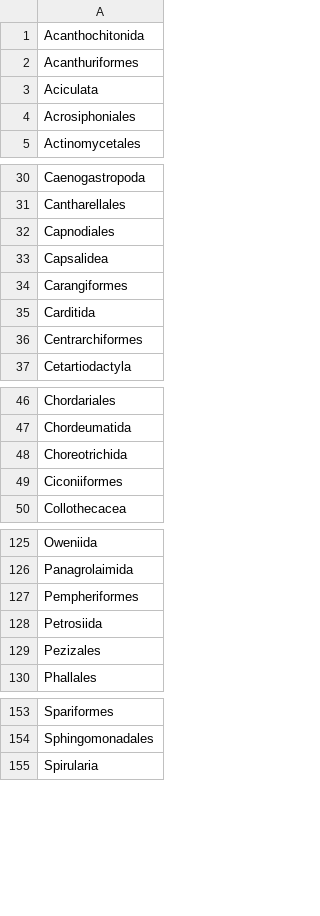
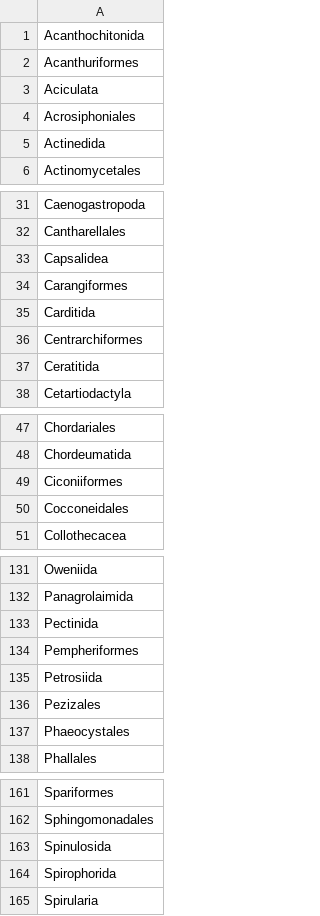
Before and after one commit to jhpoelen/haydenDietMatrix, a TSV file: minorityOrders.tsv, drawn as a sheet; only a part is shown, gaps mark what is left out; removed rows and columns are numbered as before the commit, all else as after; the diff covers the shown part only; the diff names each change by its address in the sheet, - before the commit and + after, or states it on an @@ line.

```diff
--- a/minorityOrders.tsv
+++ b/minorityOrders.tsv
+row 5: Actinedida
-row 32: Capnodiales
+row 37: Ceratitida
-row 48: Choreotrichida
+row 50: Cocconeidales
+row 133: Pectinida
+row 137: Phaeocystales
+row 163: Spinulosida
+row 164: Spirophorida
```
Also changed, not shown: 7 added rows and 1 removed row elsewhere in this file, fbPredPreyMajorityOrderCount.tsv, majorityOrders.tsv, 3 other files.
